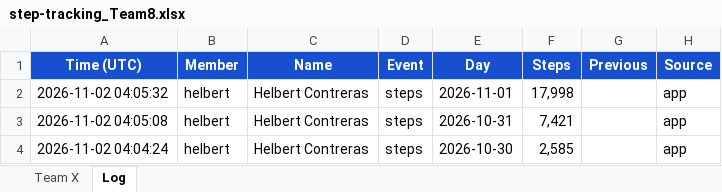
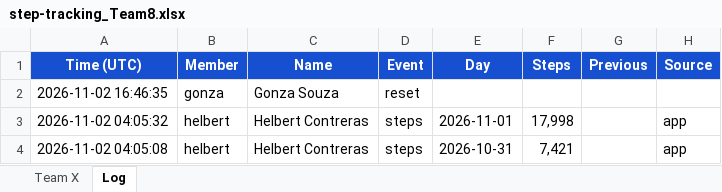
Before and after one commit to eronbfr/Step-Tracking-Challenge, an Excel workbook: step-tracking_Team8.xlsx, sheet Log, drawn as a sheet; only a part is shown; the shorter side is filled out with more unchanged rows; values as stored, in another font and other column widths than the file's, no borders; the diff names each change by its address in the sheet, - before the commit and + after, or states it on an @@ line.

```diff
--- a/step-tracking_Team8.xlsx (sheet Log)
+++ b/step-tracking_Team8.xlsx (sheet Log)
+row 2: 2026-11-02 16:46:35 | gonza | Gonza Souza | reset
```
Also changed, not shown: sheet Team X, 2 other files.
